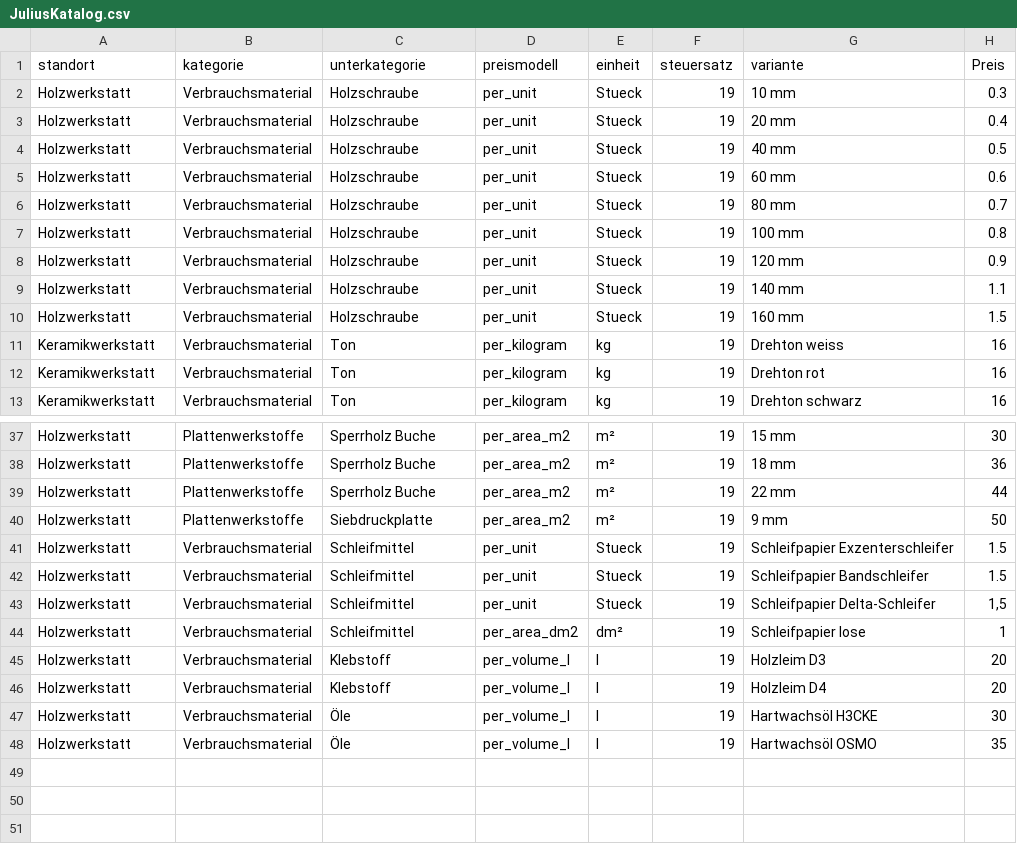
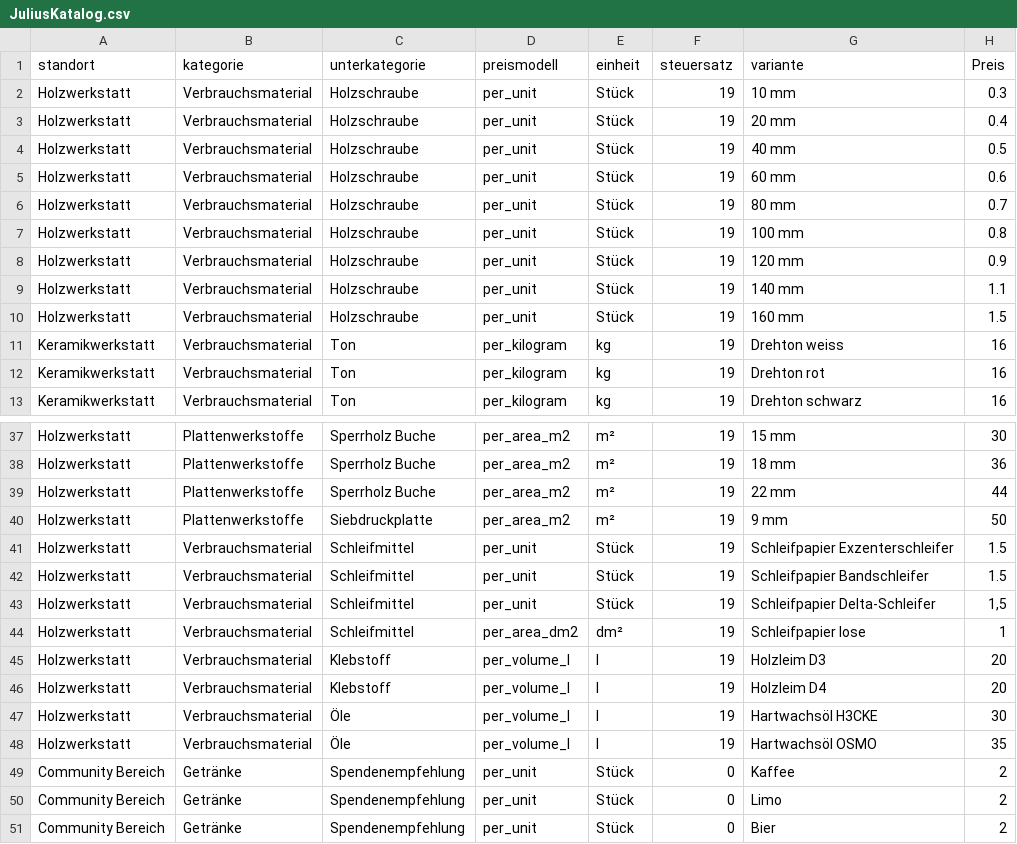
Before and after one commit to AlexErlewein/MakerPi_GroundControl, a CSV file: examples/JuliusKatalog.csv, drawn as a sheet; only a part is shown, gaps mark what is left out.

```diff
--- a/examples/JuliusKatalog.csv
+++ b/examples/JuliusKatalog.csv
@@ -1,11 +1,11 @@
 standort	kategorie	unterkategorie	preismodell	einheit	steuersatz	variante	Preis
-Holzwerkstatt	Verbrauchsmaterial	Holzschraube	per_unit	Stueck	19	10 mm	0.3
-Holzwerkstatt	Verbrauchsmaterial	Holzschraube	per_unit	Stueck	19	20 mm	0.4
-Holzwerkstatt	Verbrauchsmaterial	Holzschraube	per_unit	Stueck	19	40 mm	0.5
-Holzwerkstatt	Verbrauchsmaterial	Holzschraube	per_unit	Stueck	19	60 mm	0.6
-Holzwerkstatt	Verbrauchsmaterial	Holzschraube	per_unit	Stueck	19	80 mm	0.7
-Holzwerkstatt	Verbrauchsmaterial	Holzschraube	per_unit	Stueck	19	100 mm	0.8
-Holzwerkstatt	Verbrauchsmaterial	Holzschraube	per_unit	Stueck	19	120 mm	0.9
-Holzwerkstatt	Verbrauchsmaterial	Holzschraube	per_unit	Stueck	19	140 mm	1.1
-Holzwerkstatt	Verbrauchsmaterial	Holzschraube	per_unit	Stueck	19	160 mm	1.5
+Holzwerkstatt	Verbrauchsmaterial	Holzschraube	per_unit	Stück	19	10 mm	0.3
+Holzwerkstatt	Verbrauchsmaterial	Holzschraube	per_unit	Stück	19	20 mm	0.4
+Holzwerkstatt	Verbrauchsmaterial	Holzschraube	per_unit	Stück	19	40 mm	0.5
+Holzwerkstatt	Verbrauchsmaterial	Holzschraube	per_unit	Stück	19	60 mm	0.6
+Holzwerkstatt	Verbrauchsmaterial	Holzschraube	per_unit	Stück	19	80 mm	0.7
+Holzwerkstatt	Verbrauchsmaterial	Holzschraube	per_unit	Stück	19	100 mm	0.8
+Holzwerkstatt	Verbrauchsmaterial	Holzschraube	per_unit	Stück	19	120 mm	0.9
+Holzwerkstatt	Verbrauchsmaterial	Holzschraube	per_unit	Stück	19	140 mm	1.1
+Holzwerkstatt	Verbrauchsmaterial	Holzschraube	per_unit	Stück	19	160 mm	1.5
 Keramikwerkstatt	Verbrauchsmaterial	Ton	per_kilogram	kg	19	Drehton weiss	16
@@ -40,5 +40,5 @@ Holzwerkstatt	Plattenwerkstoffe	Sperrholz Buche	per_area_m2	m²	19	22 mm	44
 Holzwerkstatt	Plattenwerkstoffe	Siebdruckplatte	per_area_m2	m²	19	9 mm	50
-Holzwerkstatt	Verbrauchsmaterial	Schleifmittel	per_unit	Stueck	19	Schleifpapier Exzenterschleifer	1.5
-Holzwerkstatt	Verbrauchsmaterial	Schleifmittel	per_unit	Stueck	19	Schleifpapier Bandschleifer	1.5
-Holzwerkstatt	Verbrauchsmaterial	Schleifmittel	per_unit	Stueck	19	Schleifpapier Delta-Schleifer	1,5
+Holzwerkstatt	Verbrauchsmaterial	Schleifmittel	per_unit	Stück	19	Schleifpapier Exzenterschleifer	1.5
+Holzwerkstatt	Verbrauchsmaterial	Schleifmittel	per_unit	Stück	19	Schleifpapier Bandschleifer	1.5
+Holzwerkstatt	Verbrauchsmaterial	Schleifmittel	per_unit	Stück	19	Schleifpapier Delta-Schleifer	1,5
 Holzwerkstatt	Verbrauchsmaterial	Schleifmittel	per_area_dm2	dm²	19	Schleifpapier lose	1
@@ -48 +48,4 @@ Holzwerkstatt	Verbrauchsmaterial	Öle	per_volume_l	l	19	Hartwachsöl H3CKE	30
 Holzwerkstatt	Verbrauchsmaterial	Öle	per_volume_l	l	19	Hartwachsöl OSMO	35
+Community Bereich	Getränke	Spendenempfehlung	per_unit	Stück	0	Kaffee	2
+Community Bereich	Getränke	Spendenempfehlung	per_unit	Stück	0	Limo	2
+Community Bereich	Getränke	Spendenempfehlung	per_unit	Stück	0	Bier	2
```
Also changed, not shown: 5 other files.
